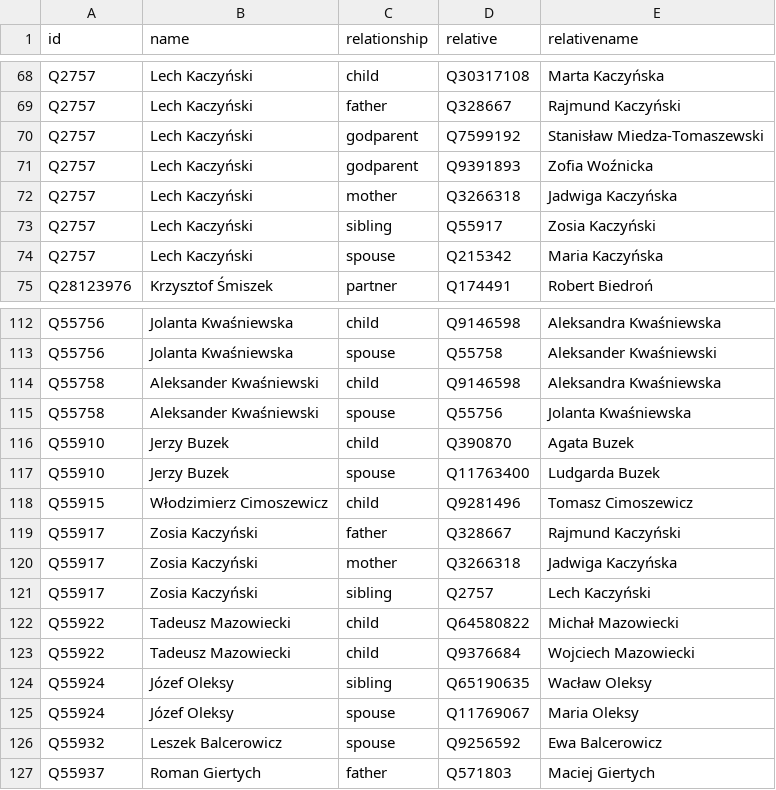
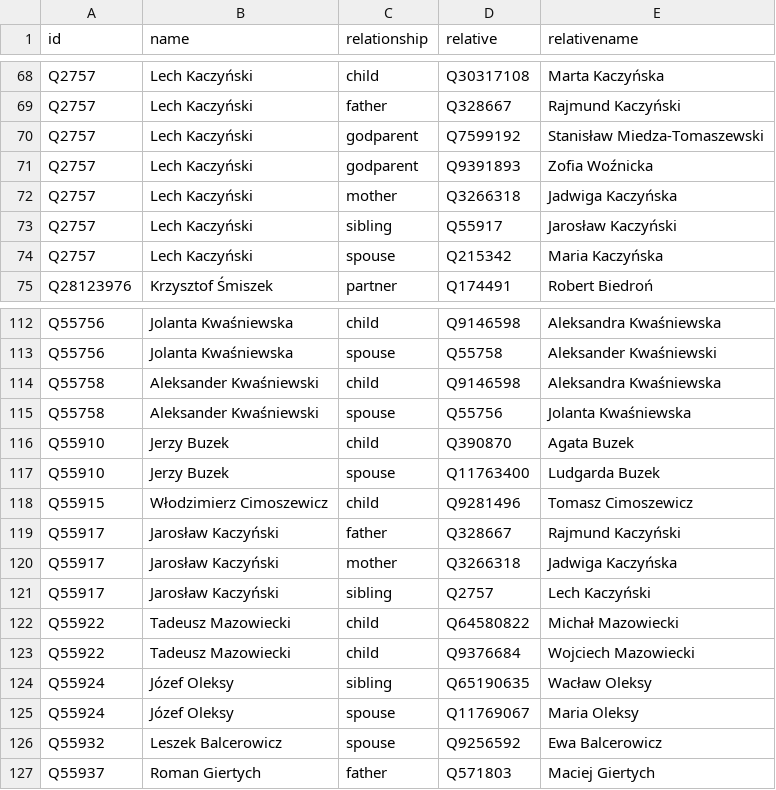
Before and after one commit to every-politician-scrapers/poland-cabinet, a CSV file: html/family.csv, drawn as a sheet; only a part is shown, gaps mark what is left out.

```diff
--- a/html/family.csv
+++ b/html/family.csv
@@ -72,3 +72,3 @@ Q2757,Lech Kaczyński,godparent,Q9391893,Zofia Woźnicka
 Q2757,Lech Kaczyński,mother,Q3266318,Jadwiga Kaczyńska
-Q2757,Lech Kaczyński,sibling,Q55917,Zosia Kaczyński
+Q2757,Lech Kaczyński,sibling,Q55917,Jarosław Kaczyński
 Q2757,Lech Kaczyński,spouse,Q215342,Maria Kaczyńska
@@ -118,5 +118,5 @@ Q55910,Jerzy Buzek,spouse,Q11763400,Ludgarda Buzek
 Q55915,Włodzimierz Cimoszewicz,child,Q9281496,Tomasz Cimoszewicz
-Q55917,Zosia Kaczyński,father,Q328667,Rajmund Kaczyński
-Q55917,Zosia Kaczyński,mother,Q3266318,Jadwiga Kaczyńska
-Q55917,Zosia Kaczyński,sibling,Q2757,Lech Kaczyński
+Q55917,Jarosław Kaczyński,father,Q328667,Rajmund Kaczyński
+Q55917,Jarosław Kaczyński,mother,Q3266318,Jadwiga Kaczyńska
+Q55917,Jarosław Kaczyński,sibling,Q2757,Lech Kaczyński
 Q55922,Tadeusz Mazowiecki,child,Q64580822,Michał Mazowiecki
```
Also changed, not shown: html/holders21.csv, html/legislators.csv, 1 other file.
